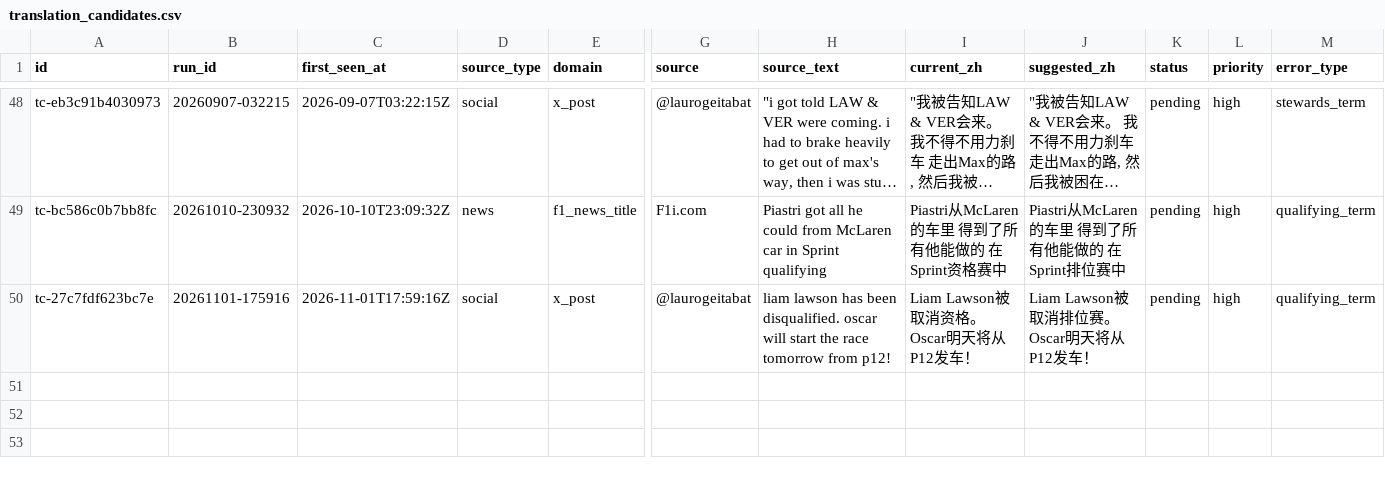
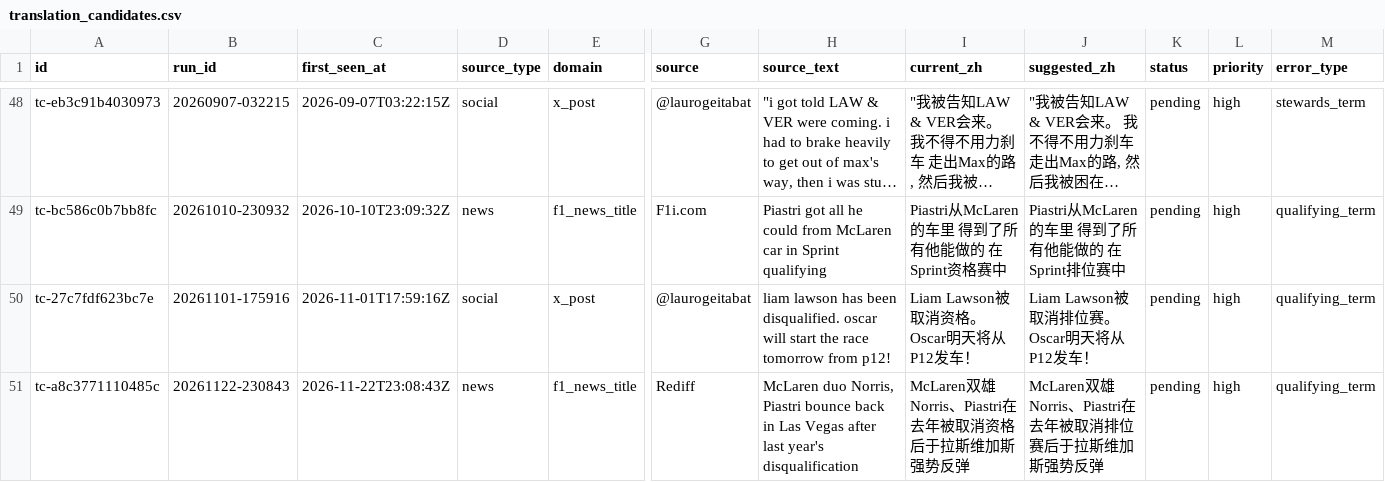
Before and after one commit to ZnonYmitY/piasnews, a CSV file: data/translation_candidates.csv, drawn as a sheet; only a part is shown, gaps mark what is left out; long unchanged cells end in …; rows hold the shown columns only; the diff names each change by its address in the sheet, - before the commit and + after, or states it on an @@ line.

```diff
--- a/data/translation_candidates.csv
+++ b/data/translation_candidates.csv
+row 51: tc-a8c3771110485c | 20261122-230843 | 2026-11-22T23:08:43Z | news | f1_news_title | Rediff | McLaren duo Norris, Piastri bounce back in Las Vegas after last year's disqualification | McLaren双雄Norris、Piastri在去年被取消资格后于拉斯维加斯强势反弹 | McLaren双雄Norris、Piastri在去年被取消排位赛后于拉斯维加斯强势反弹 | pending | high | qualifying_term
```
Also changed, not shown: 12 other files.
